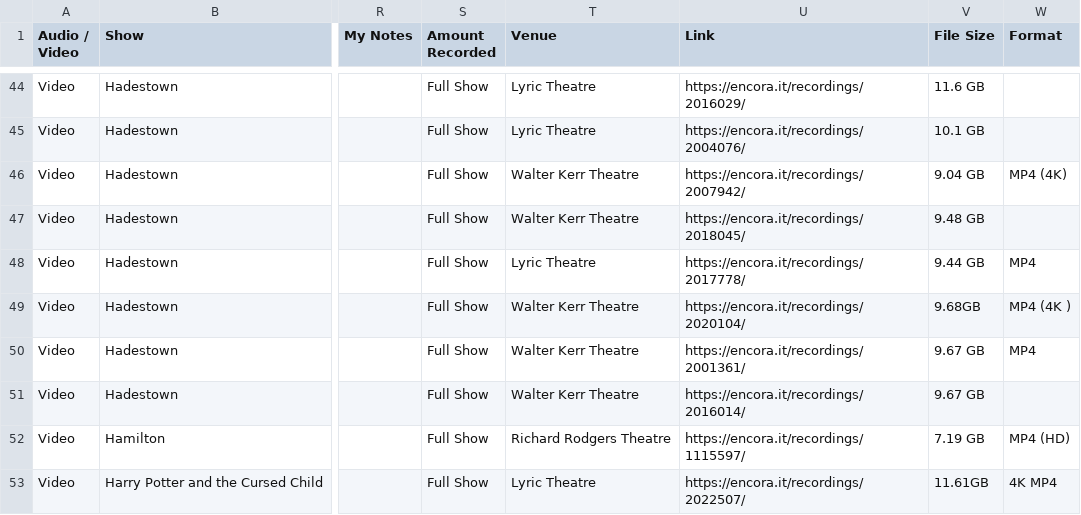
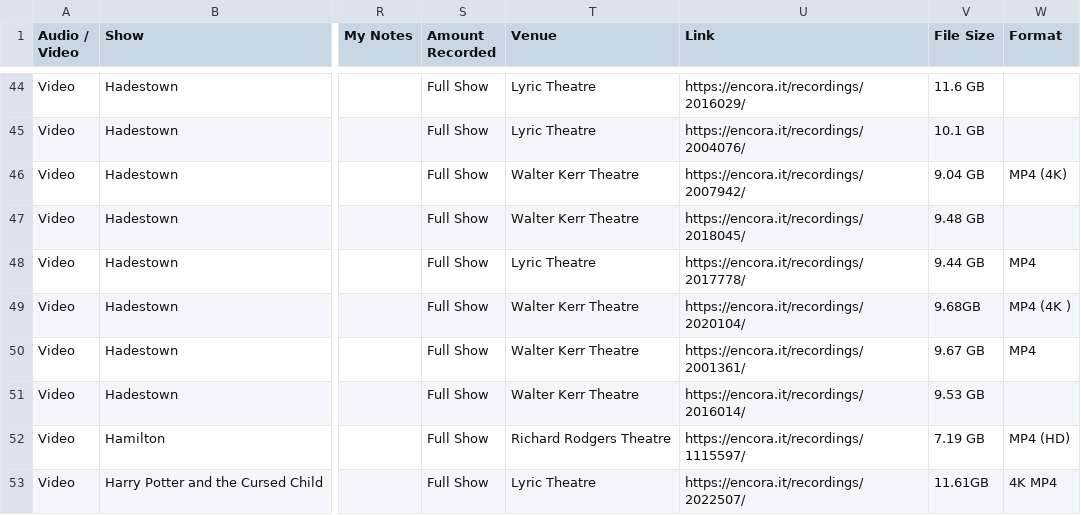
Before and after one commit to ananas-trades/trading, a CSV file: list.csv, drawn as a sheet; only a part is shown, gaps mark what is left out; the diff names each change by its address in the sheet, - before the commit and + after, or states it on an @@ line.

Commit message:
Update list.csv

```diff
--- a/list.csv
+++ b/list.csv
-V51 (File Size): 9.67 GB
+V51 (File Size): 9.53 GB
```
